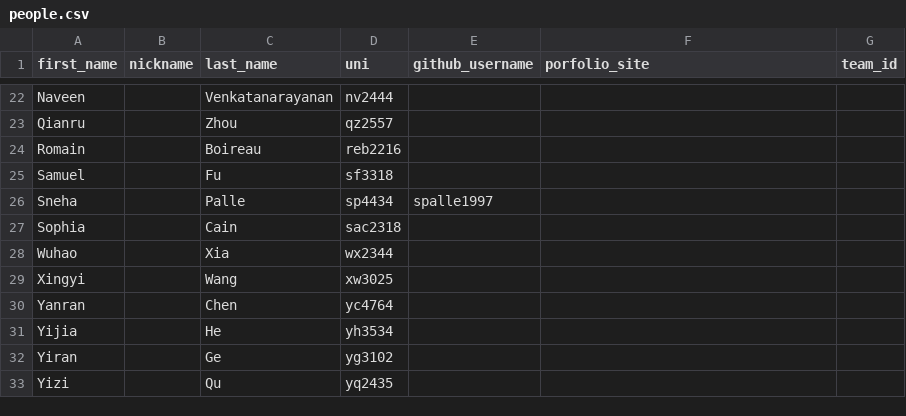
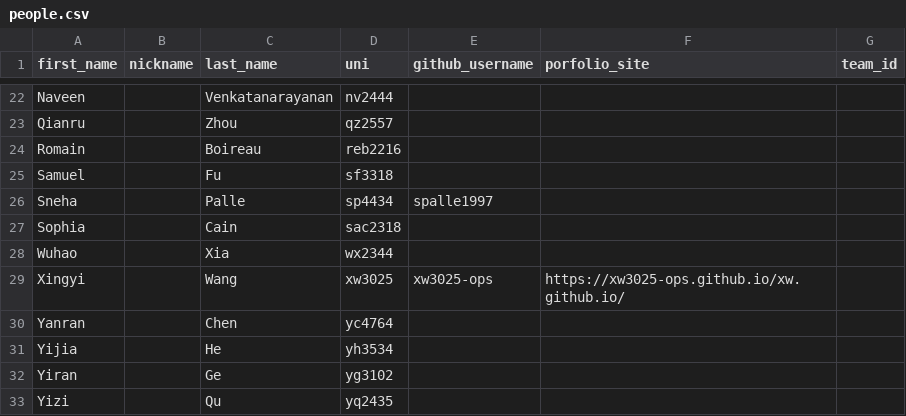
Before and after one commit to advanced-computing/course-materials, a CSV file: semesters/spring_2026/people.csv, drawn as a sheet; only a part is shown, gaps mark what is left out.

```diff
--- a/semesters/spring_2026/people.csv
+++ b/semesters/spring_2026/people.csv
@@ -28,3 +28,3 @@ Sophia,,Cain,sac2318,,,
 Wuhao,,Xia,wx2344,,,
-Xingyi,,Wang,xw3025,,,
+Xingyi,,Wang,xw3025,xw3025-ops,https://xw3025-ops.github.io/xw.github.io/,
 Yanran,,Chen,yc4764,,,
```
Also changed, not shown: 2 other files.
